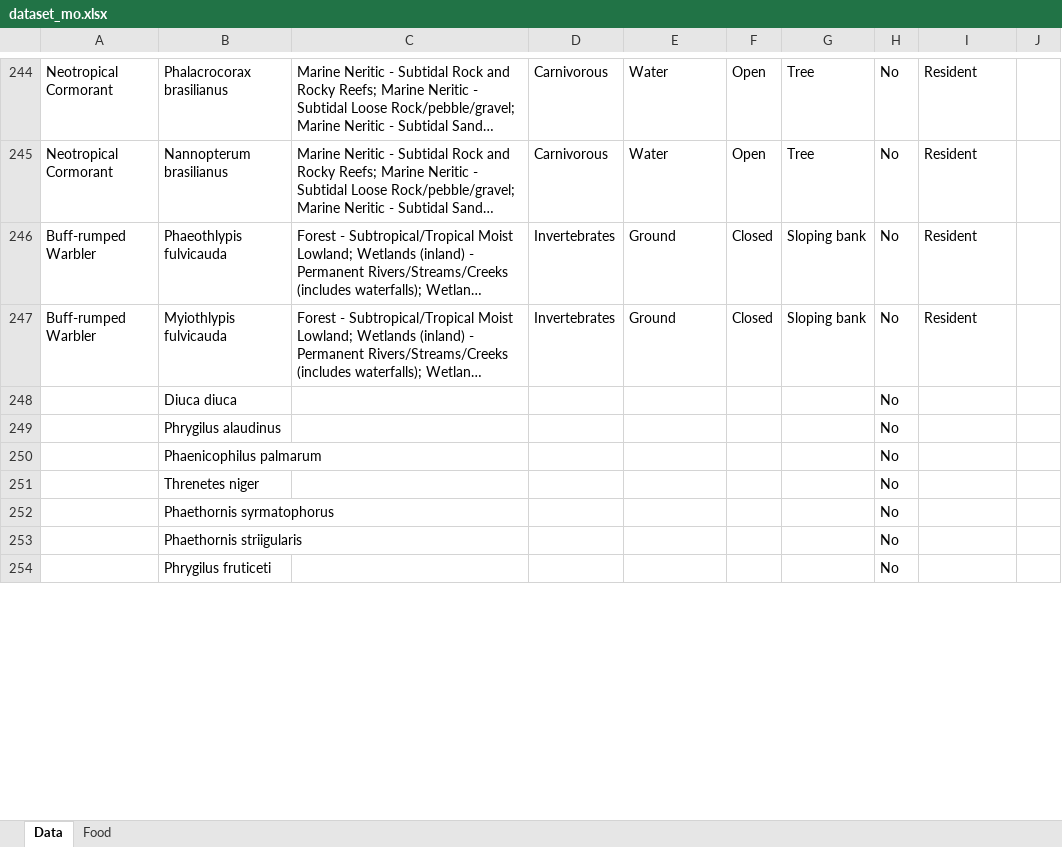
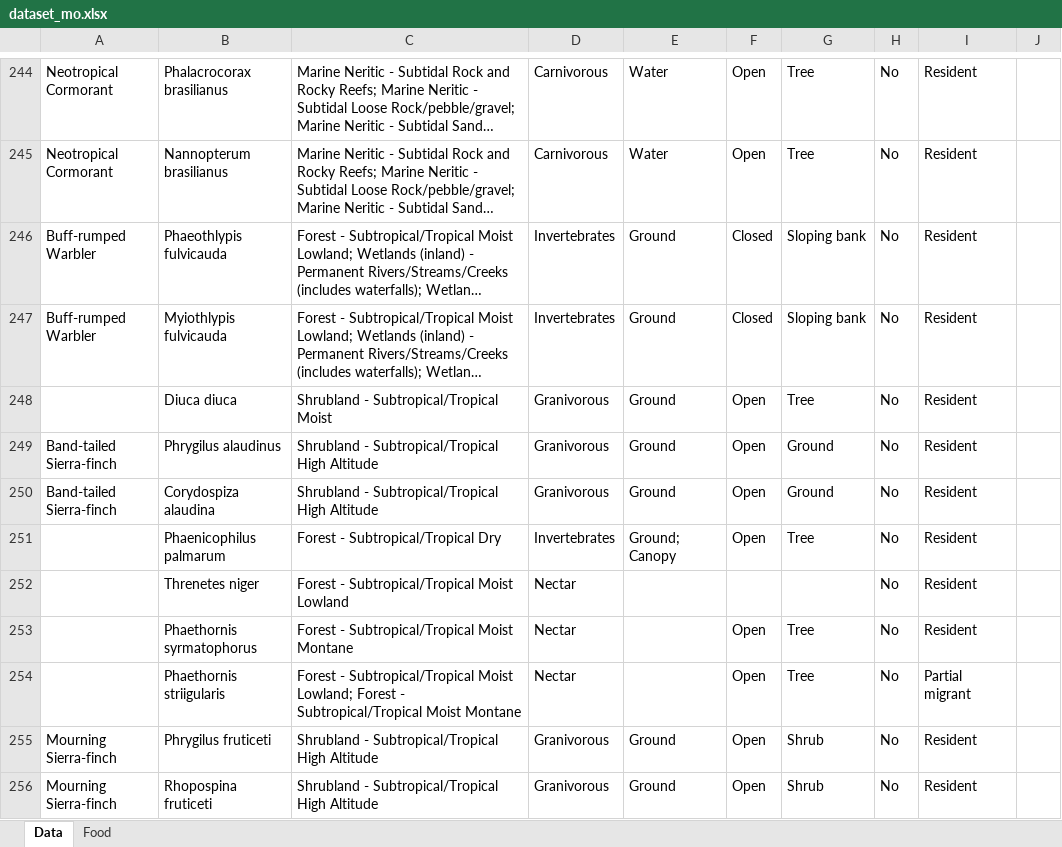
Before and after one commit to mottensmann/AvianParasites, an Excel workbook: data/dataset_mo.xlsx, sheet Data, drawn as a sheet; only a part is shown, gaps mark what is left out; long unchanged cells end in …; values as stored, in another font and other column widths than the file's, no borders; addresses are those after the commit; the diff covers the shown part only; the diff names each change by its address in the sheet, - before the commit and + after, or states it on an @@ line.

Commit message:
updated list

```diff
--- a/data/dataset_mo.xlsx (sheet Data)
+++ b/data/dataset_mo.xlsx (sheet Data)
-C248: (empty)
+C248: Shrubland - Subtropical/Tropical Moist
-D248:D249: (empty)
+D248:D249: Granivorous
-E248:E249: (empty)
+E248:E249: Ground
-F248:F249: (empty)
+F248:F249: Open
-G248: (empty)
+G248: Tree
-I248:I249: (empty)
+I248:I249: Resident
-A249: (empty)
+A249: Band-tailed Sierra-finch
-C249: (empty)
+C249: Shrubland - Subtropical/Tropical High Altitude
-G249: (empty)
+G249: Ground
+row 250: Band-tailed Sierra-finch | Corydospiza alaudina | Shrubland - Subtropical/Tropical High Altitude | Granivorous | Ground | Open | Ground | No | Resident
-C251: (empty)
+C251: Forest - Subtropical/Tropical Dry
-D251: (empty)
+D251: Invertebrates
-E251: (empty)
+E251: Ground; Canopy
-F251: (empty)
+F251: Open
-G251: (empty)
+G251: Tree
-I251:I253: (empty)
+I251:I253: Resident
-C252: (empty)
+C252: Forest - Subtropical/Tropical Moist Lowland
-D252:D254: (empty)
+D252:D254: Nectar
-C253: (empty)
+C253: Forest - Subtropical/Tropical Moist Montane
-F253:F255: (empty)
+F253:F255: Open
-G253:G254: (empty)
+G253:G254: Tree
-C254: (empty)
+C254: Forest - Subtropical/Tropical Moist Lowland; Forest - Subtropical/Tropical Moist Montane
-I254: (empty)
+I254: Partial migrant
-A255: (empty)
+A255: Mourning Sierra-finch
-C255: (empty)
+C255: Shrubland - Subtropical/Tropical High Altitude
-D255: (empty)
+D255: Granivorous
-E255: (empty)
+E255: Ground
-G255: (empty)
+G255: Shrub
-I255: (empty)
+I255: Resident
+row 256: Mourning Sierra-finch | Rhopospina fruticeti | Shrubland - Subtropical/Tropical High Altitude | Granivorous | Ground | Open | Shrub | No | Resident
```
Also changed, not shown: 2 added rows and 78 edited cells elsewhere in this sheet.
